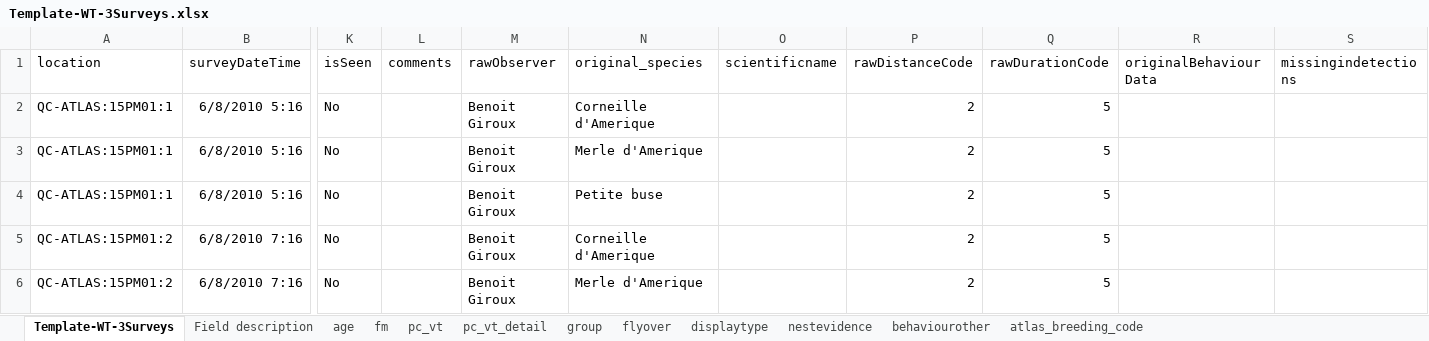
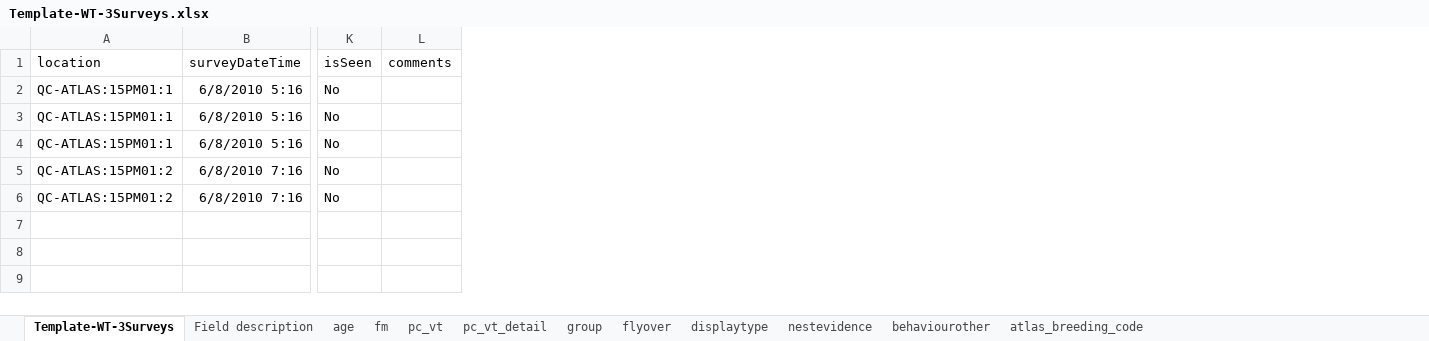
Before and after one commit to borealbirds/WildTrax-dataHarmonization, an Excel workbook: template/Template-WT-3Surveys.xlsx, sheet Template-WT-3Surveys, drawn as a sheet; only a part is shown, gaps mark what is left out; values as stored, in another font and other column widths than the file's, no borders; the diff names each change by its address in the sheet, - before the commit and + after, or states it on an @@ line.

Commit message:
update WT templates

```diff
--- a/template/Template-WT-3Surveys.xlsx (sheet Template-WT-3Surveys)
+++ b/template/Template-WT-3Surveys.xlsx (sheet Template-WT-3Surveys)
-column M (rawObserver), rows 2-6: all Benoit Giroux
-column N (original_species), rows 2-6: Corneille d'Amerique | Merle d'Amerique | Petite buse | Corneille d'Amerique | Merle d'Amerique
-column O (scientificname), empty
-column P (rawDistanceCode), rows 2-6: all 2
-column Q (rawDurationCode), rows 2-6: all 5
-column R (originalBehaviourData), empty
-column S (missingindetections), empty
```
Also changed, not shown: sheet Field description, template/Template-WT-1Location.xlsx, template/Template-WT-2Visit.xlsx, 1 other file.
